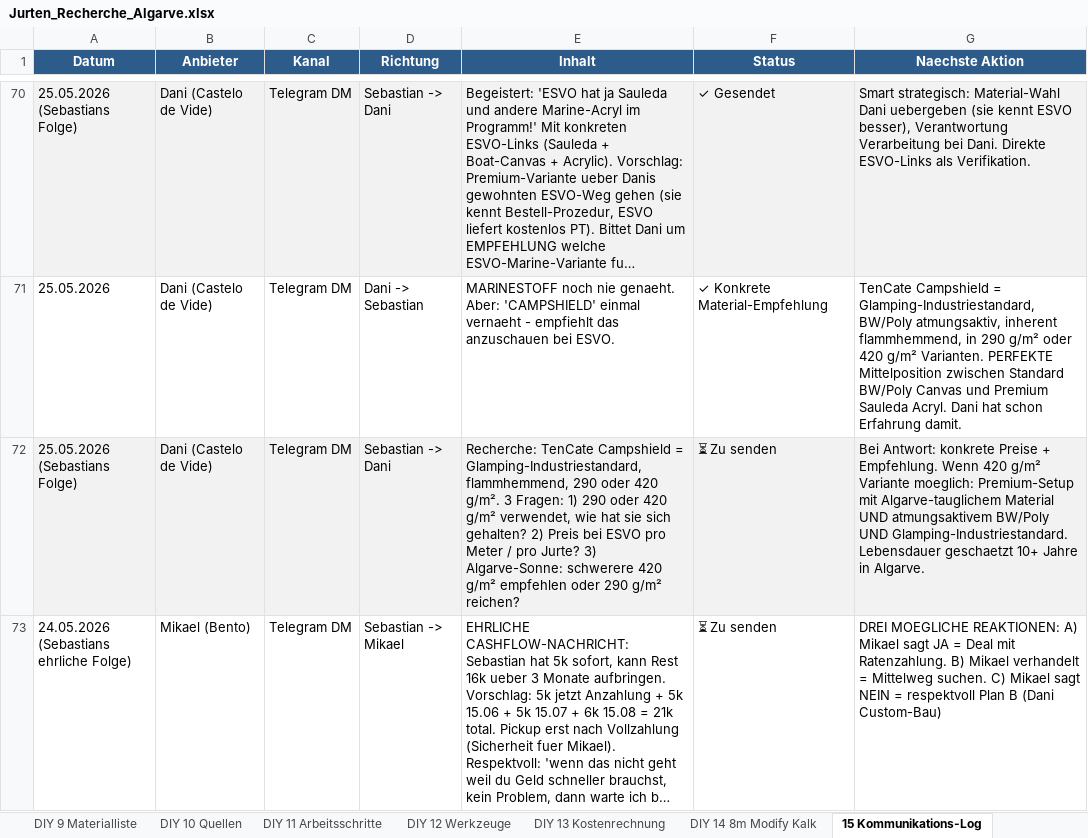
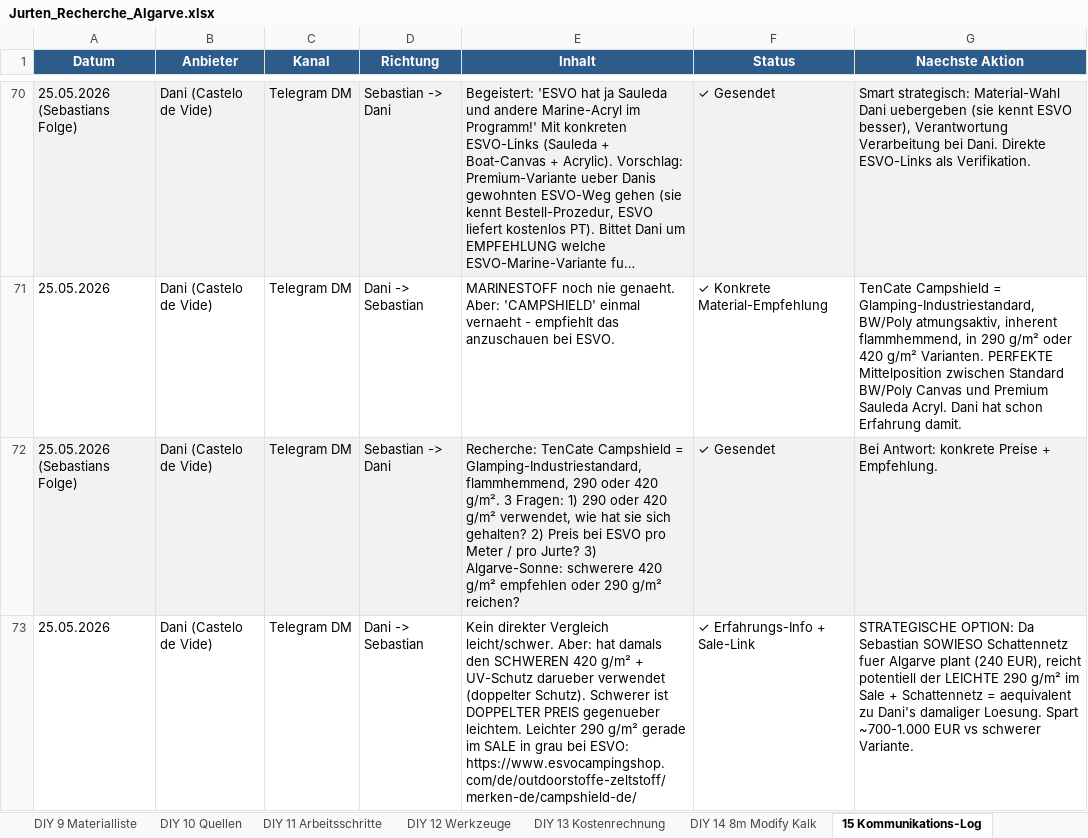
Before and after one commit to SynerGrow/Jurte, an Excel workbook: Jurten_Recherche_Algarve.xlsx, sheet 15 Kommunikations-Log, drawn as a sheet; only a part is shown, gaps mark what is left out; the shorter side is filled out with more unchanged rows; long unchanged cells end in …; values as stored, in another font and other column widths than the file's, no borders; the diff covers the shown part only; the diff names each change by its address in the sheet, - before the commit and + after, or states it on an @@ line.

```diff
--- a/Jurten_Recherche_Algarve.xlsx (sheet 15 Kommunikations-Log)
+++ b/Jurten_Recherche_Algarve.xlsx (sheet 15 Kommunikations-Log)
-F72 (Status): ⏳ Zu senden
+F72 (Status): ✓ Gesendet
-G72 (Naechste Aktion): …+ Empfehlung. Wenn 420 g/m² Variante moeglich: Premium-Setup mit Algarve-tauglichem Material UND atmungsaktivem BW/Poly UND Glamping-Industriestandard. Lebensdauer geschaetzt 10+ Jahre in Algarve.
+G72 (Naechste Aktion): …+ Empfehlung.
+row 73: 25.05.2026 | Dani (Castelo de Vide) | Telegram DM | Dani -> Sebastian | Kein direkter Vergleich leicht/schwer. Aber: hat damals den SCHWEREN 420 g/m² + UV-Schutz darueber verwendet (doppelter Schutz). Schwerer ist DOPPELTER PREIS gegenueber leichtem. Leichter 290 g/m² gerade im SALE in grau bei ESVO: https://www.esvocampingshop.com/de/outdoorstoffe-zeltstoff/merken-de/campshield-de/ | ✓ Erfahrungs-Info + Sale-Link | STRATEGISCHE OPTION: Da Sebastian SOWIESO Schattennetz fuer Algarve plant (240 EUR), reicht potentiell der LEICHTE 290 g/m² im Sale + Schattennetz = aequivalent zu Dani's damaliger Loesung. Spart ~700-1.000 EUR vs schwerer Variante.
```
Also changed, not shown: 1 added row elsewhere in this sheet, 1 other file.
